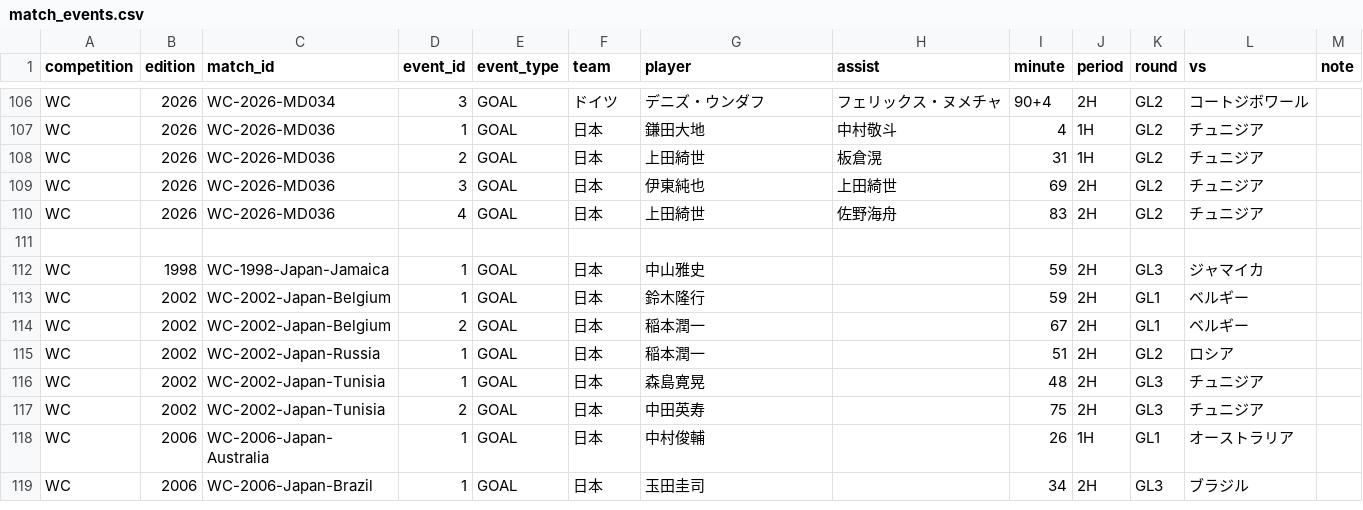
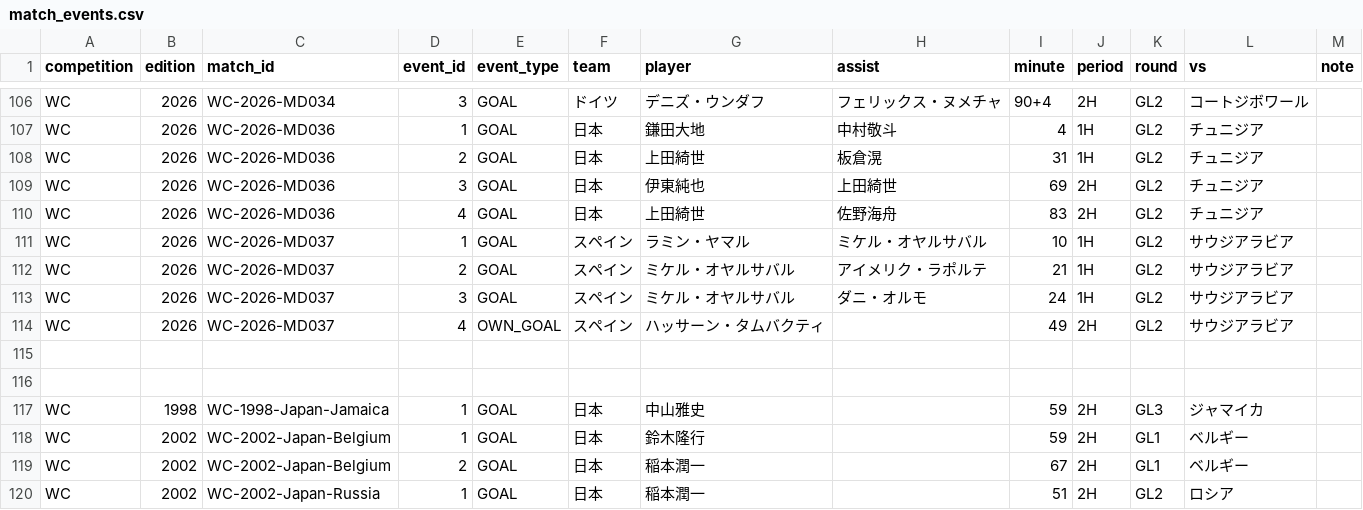
Before and after one commit to football-archive/start, a CSV file: src/data/match_events.csv, drawn as a sheet; only a part is shown, gaps mark what is left out; the shorter side is filled out with more unchanged rows; the diff names each change by its address in the sheet, - before the commit and + after, or states it on an @@ line.

```diff
--- a/src/data/match_events.csv
+++ b/src/data/match_events.csv
+row 111: WC | 2026 | WC-2026-MD037 | 1 | GOAL | スペイン | ラミン・ヤマル | ミケル・オヤルサバル | 10 | 1H | GL2 | サウジアラビア
+row 112: WC | 2026 | WC-2026-MD037 | 2 | GOAL | スペイン | ミケル・オヤルサバル | アイメリク・ラポルテ | 21 | 1H | GL2 | サウジアラビア
+row 113: WC | 2026 | WC-2026-MD037 | 3 | GOAL | スペイン | ミケル・オヤルサバル | ダニ・オルモ | 24 | 1H | GL2 | サウジアラビア
+row 114: WC | 2026 | WC-2026-MD037 | 4 | OWN_GOAL | スペイン | ハッサーン・タムバクティ |  | 49 | 2H | GL2 | サウジアラビア
+row 115: (empty)
```
Also changed, not shown: src/data/competition_schedule_and_results.csv, src/data/tournament_groups_master.csv, 3 other files.
